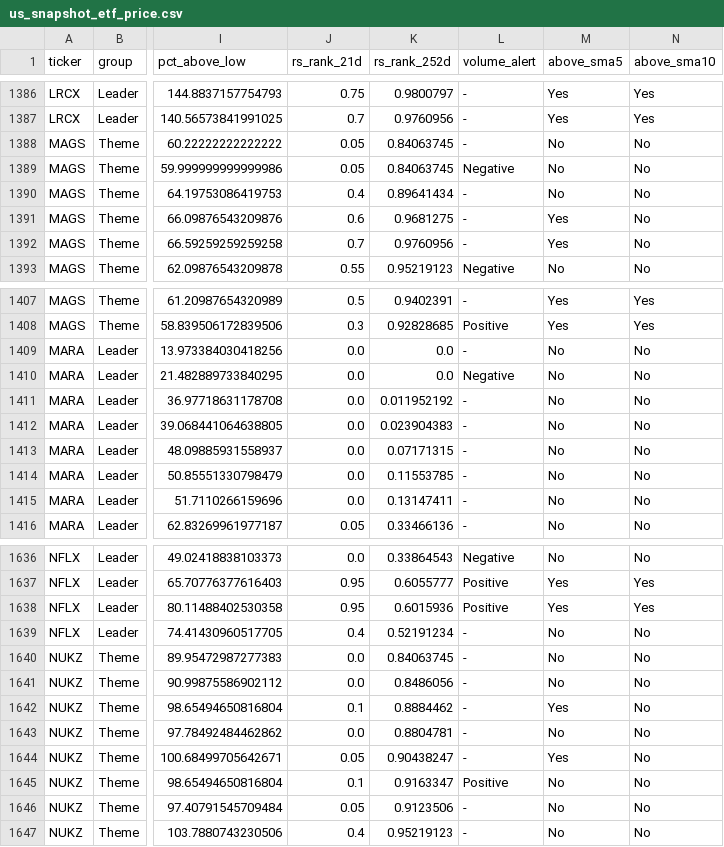
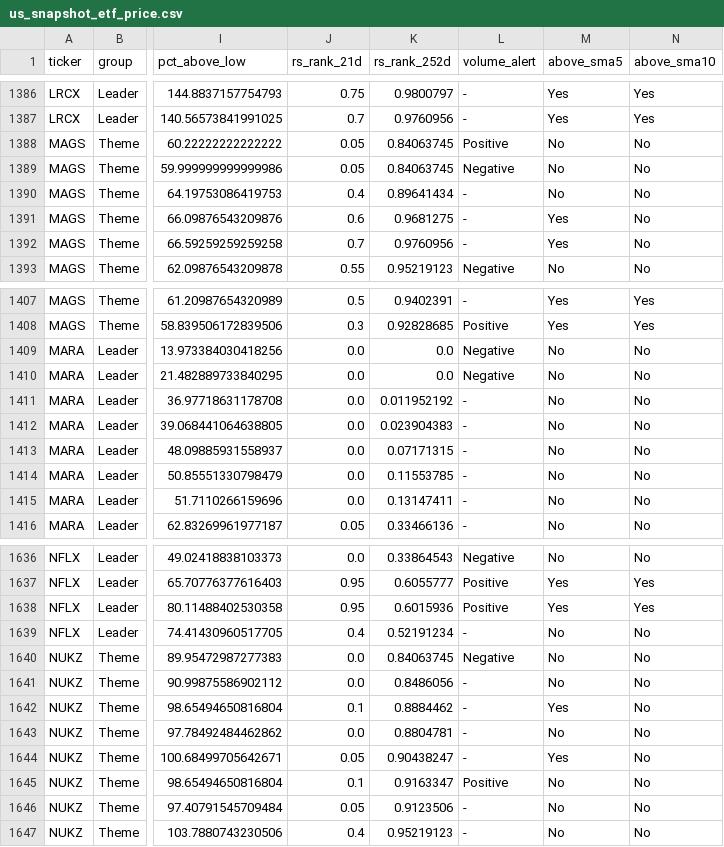
Before and after one commit to sanglocn/us_snapshot, a CSV file: data/us_snapshot_etf_price.csv, drawn as a sheet; only a part is shown, gaps mark what is left out; the diff names each change by its address in the sheet, - before the commit and + after, or states it on an @@ line.

```diff
--- a/data/us_snapshot_etf_price.csv
+++ b/data/us_snapshot_etf_price.csv
-L1388 (volume_alert): -
+L1388 (volume_alert): Positive
-L1409 (volume_alert): -
+L1409 (volume_alert): Negative
-L1640 (volume_alert): -
+L1640 (volume_alert): Negative
```
